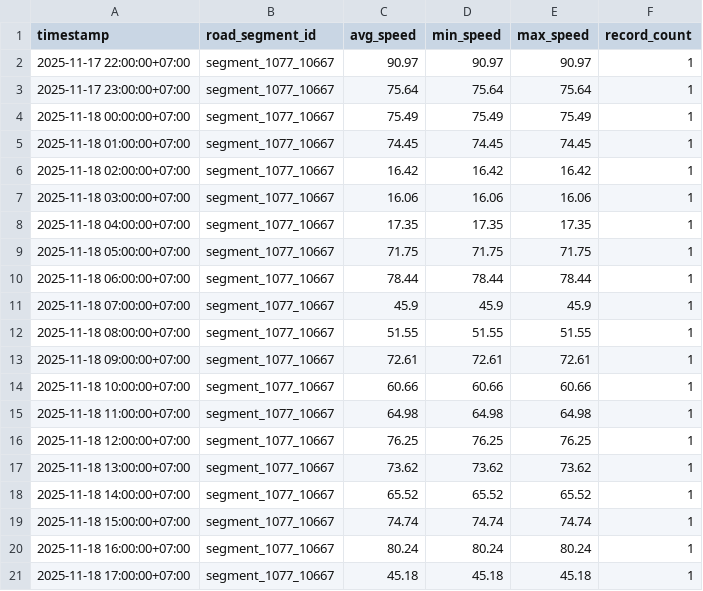
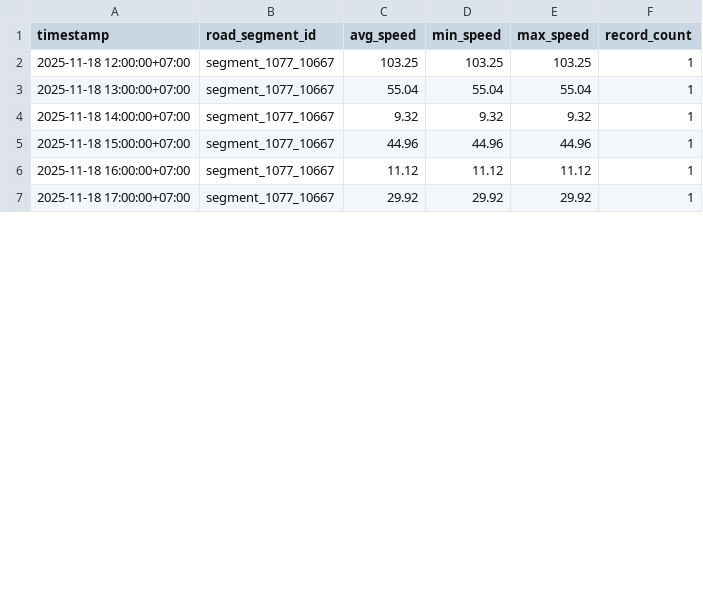
Before and after one commit to XDcobra/hcmc-air-traffic-kafka-monitor, a CSV file: data/batch_views/traffic_batch_view.csv, drawn as a sheet; only a part is shown; the diff covers the shown part only.

```diff
--- a/data/batch_views/traffic_batch_view.csv
+++ b/data/batch_views/traffic_batch_view.csv
@@ -1,21 +1,7 @@
 timestamp,road_segment_id,avg_speed,min_speed,max_speed,record_count
-2025-11-17 22:00:00+07:00,segment_1077_10667,90.97,90.97,90.97,1
-2025-11-17 23:00:00+07:00,segment_1077_10667,75.64,75.64,75.64,1
-2025-11-18 00:00:00+07:00,segment_1077_10667,75.49,75.49,75.49,1
-2025-11-18 01:00:00+07:00,segment_1077_10667,74.45,74.45,74.45,1
-2025-11-18 02:00:00+07:00,segment_1077_10667,16.42,16.42,16.42,1
-2025-11-18 03:00:00+07:00,segment_1077_10667,16.06,16.06,16.06,1
-2025-11-18 04:00:00+07:00,segment_1077_10667,17.35,17.35,17.35,1
-2025-11-18 05:00:00+07:00,segment_1077_10667,71.75,71.75,71.75,1
-2025-11-18 06:00:00+07:00,segment_1077_10667,78.44,78.44,78.44,1
-2025-11-18 07:00:00+07:00,segment_1077_10667,45.9,45.9,45.9,1
-2025-11-18 08:00:00+07:00,segment_1077_10667,51.55,51.55,51.55,1
-2025-11-18 09:00:00+07:00,segment_1077_10667,72.61,72.61,72.61,1
-2025-11-18 10:00:00+07:00,segment_1077_10667,60.66,60.66,60.66,1
-2025-11-18 11:00:00+07:00,segment_1077_10667,64.98,64.98,64.98,1
-2025-11-18 12:00:00+07:00,segment_1077_10667,76.25,76.25,76.25,1
-2025-11-18 13:00:00+07:00,segment_1077_10667,73.62,73.62,73.62,1
-2025-11-18 14:00:00+07:00,segment_1077_10667,65.52,65.52,65.52,1
-2025-11-18 15:00:00+07:00,segment_1077_10667,74.74,74.74,74.74,1
-2025-11-18 16:00:00+07:00,segment_1077_10667,80.24,80.24,80.24,1
-2025-11-18 17:00:00+07:00,segment_1077_10667,45.18,45.18,45.18,1
+2025-11-18 12:00:00+07:00,segment_1077_10667,103.25,103.25,103.25,1
+2025-11-18 13:00:00+07:00,segment_1077_10667,55.04,55.04,55.04,1
+2025-11-18 14:00:00+07:00,segment_1077_10667,9.32,9.32,9.32,1
+2025-11-18 15:00:00+07:00,segment_1077_10667,44.96,44.96,44.96,1
+2025-11-18 16:00:00+07:00,segment_1077_10667,11.12,11.12,11.12,1
+2025-11-18 17:00:00+07:00,segment_1077_10667,29.92,29.92,29.92,1
```
Also changed, not shown: 13 added rows and 12 edited cells elsewhere in this file, data/serving_views/combined_view.csv, data/serving_views/critical_periods.csv, 19 other files.
